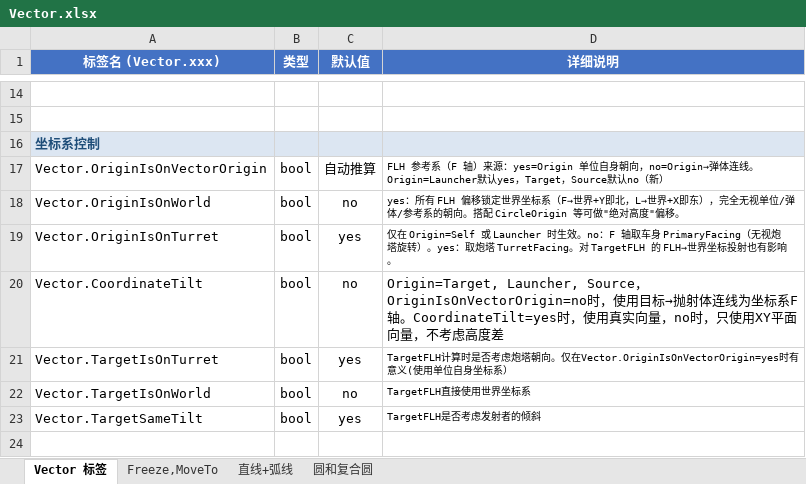
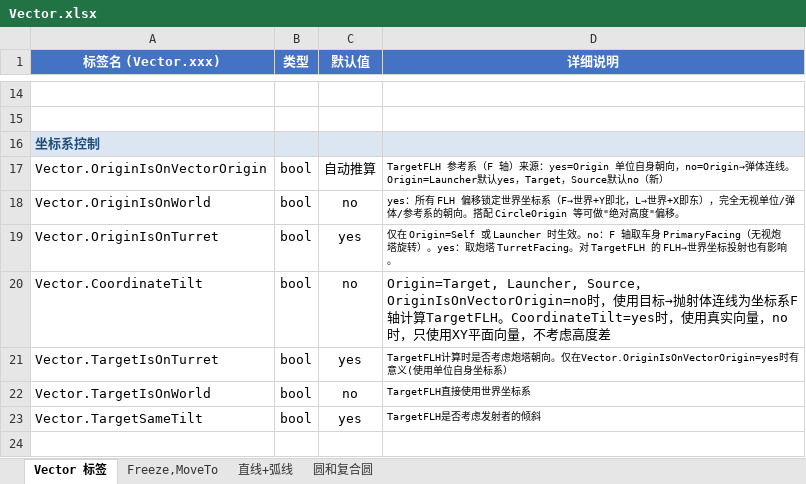
Before and after one commit to ra2diy/KratosPP, an Excel workbook: 附件包/Vector.xlsx, sheet Vector 标签, drawn as a sheet; only a part is shown, gaps mark what is left out; values as stored, in another font and other column widths than the file's, no borders; the diff names each change by its address in the sheet, - before the commit and + after, or states it on an @@ line.

Commit message:
Vector: 解除 OriginIsOnVectorOrigin 对 OriginFLH 计算的不当耦合（该标签只属 TargetFLH 坐标系），修补 Origin=Target 打地面时 Origin 坐标取值错误（无锚丢偏移/圆心钉地面）
- ResolveOriginTilting：删非 Self 的 IsOnOrigin/连线分支——OriginFLH 恒从 Origin 单位自身出发（矩阵或单位自身水平朝向，按 OriginIsOnTurret 分炮塔/车身）
- 无锚（打格子/参照被清空）不再 return base 丢偏移——兜底 base→弹体水平连线定朝向，纯竖直等效直加
- CircleOrigin 合并公式修正：OriginFLH+CircleOrigin 直加（原 adj.Z 覆写双计 OriginFLH.Z，800+800 错得 2400，正确 1600）
- 快照语义统一：_lastPoint 帧末恒=完整解算点；锚活/Self/快照空首算才重算，无锚停更读快照（防偏移双计/死亡后连线重算）；Target case 只跟随活 Techno 目标
- ResolveLinePose 孤儿函数删除；CoordinateTilt 只留 TargetFLH 两处消费
- VectorData.h 两标签注释钉死 2026-09-05 定案边界；Vector.xlsx 说明书同步修正

```diff
--- a/附件包/Vector.xlsx (sheet Vector 标签)
+++ b/附件包/Vector.xlsx (sheet Vector 标签)
-D17 (详细说明): FLH 参考系（…
+D17 (详细说明): TargetFLH 参考系（…
-D20 (详细说明): …标系F轴。CoordinateTilt=yes时，…
+D20 (详细说明): …标系F轴计算TargetFLH。CoordinateTilt=yes时，…
```
Also changed, not shown: 2 other files.
